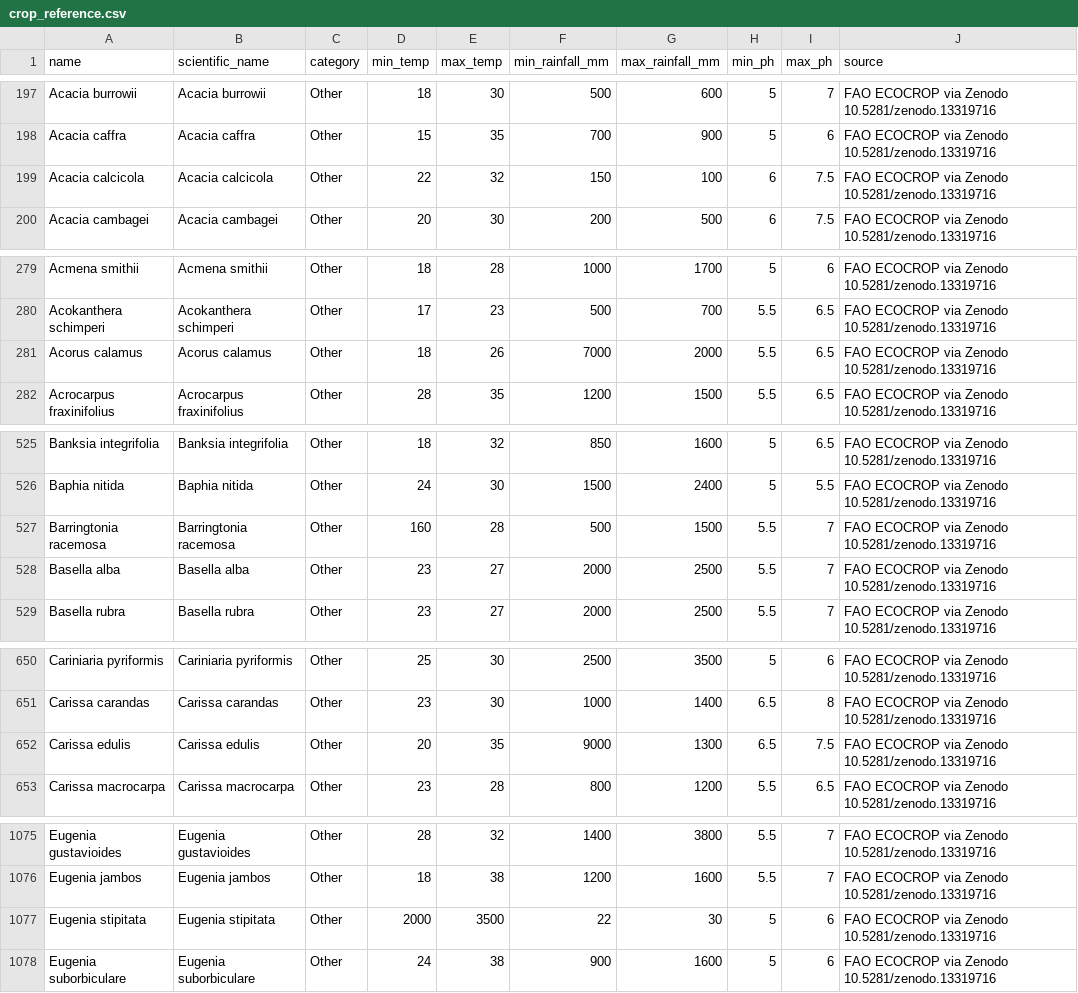
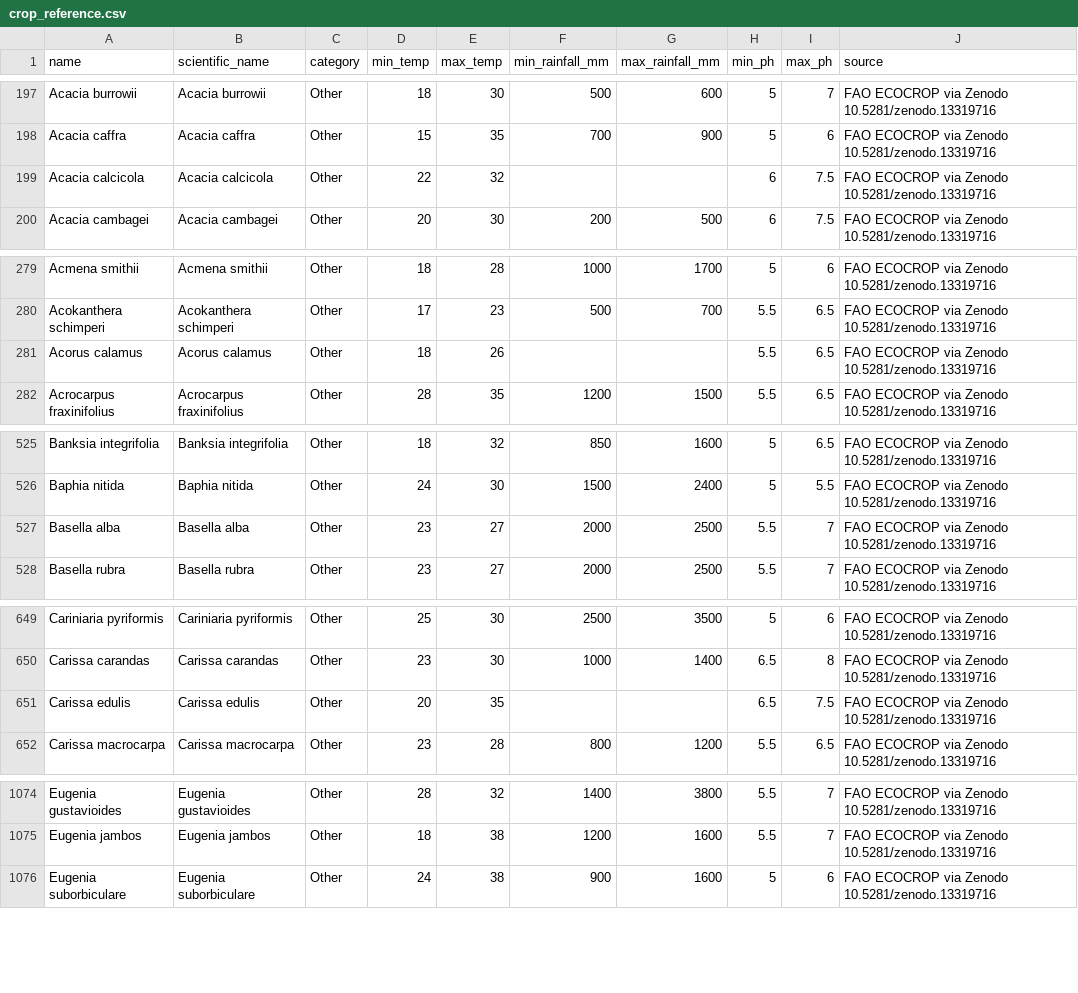
Before and after one commit to Bnaele/nuru-field, a CSV file: backend/data/crop_reference.csv, drawn as a sheet; only a part is shown, gaps mark what is left out.

Commit message:
fix(data): reject impossible ECOCROP values instead of shipping them
Writing the seed script surfaced a defect in the shipped CSV. Schema validation
refused 2067 rows because Barringtonia racemosa was recorded with a minimum
growth temperature of 160 C.

The archive is a scrape of FAO's published sheets, and a few values are
transcription errors. Checking every row turned up five:

  Barringtonia racemosa   160-28 C      min above max, impossible
  Eugenia stipitata       2000-3500 C   off by a factor of 100
  Acacia calcicola        150-100 mm    min above max
  Acorus calamus          7000-2000 mm  inverted and implausible
  Carissa edulis          9000-1300 mm  inverted and implausible
  Sambucus nigra          max 12000 mm  implausible

None are repaired. Guessing that 160 means 16 would be inventing agronomic data
in a project whose premise is that every figure is traceable to its source.

The rule that follows from what each dimension is for: temperature is the
envelope every crop is scored on, so a species with an impossible temperature
pair is dropped and named in the output. Rainfall and pH are optional and the
scorer already renormalises over what is present, so a broken pair there loses
the envelope and not the species. That keeps Acorus calamus, which is real and
useful, while removing the one number that is wrong about it.

Bounded by a stated plausibility window (-15..60 C, 0..20000 mm, 2..11 pH) wide
enough to only catch impossible values. CSV goes from 2067 to 2065 rows with zero
defects; both rows dropped are named in SOURCES.md rather than quietly missing.

```diff
--- a/backend/data/crop_reference.csv
+++ b/backend/data/crop_reference.csv
@@ -198,3 +198,3 @@ Acacia burrowii,Acacia burrowii,Other,18,30,500,600,5,7,FAO ECOCROP via Zenodo 1
 Acacia caffra,Acacia caffra,Other,15,35,700,900,5,6,FAO ECOCROP via Zenodo 10.5281/zenodo.13319716
-Acacia calcicola,Acacia calcicola,Other,22,32,150,100,6,7.5,FAO ECOCROP via Zenodo 10.5281/zenodo.13319716
+Acacia calcicola,Acacia calcicola,Other,22,32,,,6,7.5,FAO ECOCROP via Zenodo 10.5281/zenodo.13319716
 Acacia cambagei,Acacia cambagei,Other,20,30,200,500,6,7.5,FAO ECOCROP via Zenodo 10.5281/zenodo.13319716
@@ -280,3 +280,3 @@ Acmena smithii,Acmena smithii,Other,18,28,1000,1700,5,6,FAO ECOCROP via Zenodo 1
 Acokanthera schimperi,Acokanthera schimperi,Other,17,23,500,700,5.5,6.5,FAO ECOCROP via Zenodo 10.5281/zenodo.13319716
-Acorus calamus,Acorus calamus,Other,18,26,7000,2000,5.5,6.5,FAO ECOCROP via Zenodo 10.5281/zenodo.13319716
+Acorus calamus,Acorus calamus,Other,18,26,,,5.5,6.5,FAO ECOCROP via Zenodo 10.5281/zenodo.13319716
 Acrocarpus fraxinifolius,Acrocarpus fraxinifolius,Other,28,35,1200,1500,5.5,6.5,FAO ECOCROP via Zenodo 10.5281/zenodo.13319716
@@ -526,3 +526,2 @@ Banksia integrifolia,Banksia integrifolia,Other,18,32,850,1600,5,6.5,FAO ECOCROP
 Baphia nitida,Baphia nitida,Other,24,30,1500,2400,5,5.5,FAO ECOCROP via Zenodo 10.5281/zenodo.13319716
-Barringtonia racemosa,Barringtonia racemosa,Other,160,28,500,1500,5.5,7,FAO ECOCROP via Zenodo 10.5281/zenodo.13319716
 Basella alba,Basella alba,Other,23,27,2000,2500,5.5,7,FAO ECOCROP via Zenodo 10.5281/zenodo.13319716
@@ -651,3 +650,3 @@ Cariniaria pyriformis,Cariniaria pyriformis,Other,25,30,2500,3500,5,6,FAO ECOCRO
 Carissa carandas,Carissa carandas,Other,23,30,1000,1400,6.5,8,FAO ECOCROP via Zenodo 10.5281/zenodo.13319716
-Carissa edulis,Carissa edulis,Other,20,35,9000,1300,6.5,7.5,FAO ECOCROP via Zenodo 10.5281/zenodo.13319716
+Carissa edulis,Carissa edulis,Other,20,35,,,6.5,7.5,FAO ECOCROP via Zenodo 10.5281/zenodo.13319716
 Carissa macrocarpa,Carissa macrocarpa,Other,23,28,800,1200,5.5,6.5,FAO ECOCROP via Zenodo 10.5281/zenodo.13319716
@@ -1076,3 +1075,2 @@ Eugenia gustavioides,Eugenia gustavioides,Other,28,32,1400,3800,5.5,7,FAO ECOCRO
 Eugenia jambos,Eugenia jambos,Other,18,38,1200,1600,5.5,7,FAO ECOCROP via Zenodo 10.5281/zenodo.13319716
-Eugenia stipitata,Eugenia stipitata,Other,2000,3500,22,30,5,6,FAO ECOCROP via Zenodo 10.5281/zenodo.13319716
 Eugenia suborbiculare,Eugenia suborbiculare,Other,24,38,900,1600,5,6,FAO ECOCROP via Zenodo 10.5281/zenodo.13319716
```
Also changed, not shown: 2 other files.
